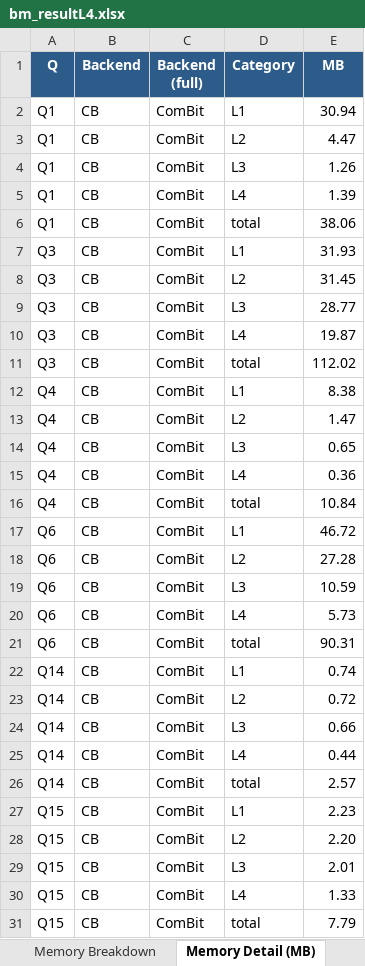
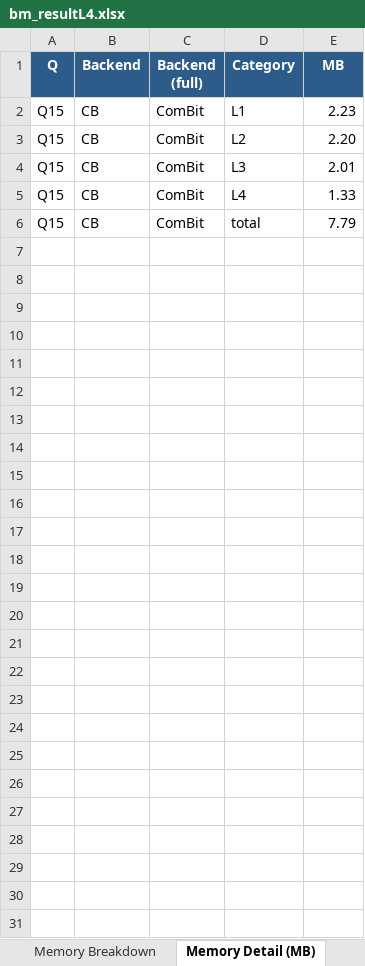
Before and after one commit to junchangwang/duckdb-DDC, an Excel workbook: bm_resultL4.xlsx, sheet Memory Detail (MB), drawn as a sheet; only a part is shown; values as stored, in another font and other column widths than the file's, no borders; the diff covers the shown part only; the diff names each change by its address in the sheet, - before the commit and + after, or states it on an @@ line.

```diff
--- a/bm_resultL4.xlsx (sheet Memory Detail (MB))
+++ b/bm_resultL4.xlsx (sheet Memory Detail (MB))
-row 2: Q1 | CB | ComBit | L1 | 30.94
-row 3: Q1 | CB | ComBit | L2 | 4.47
-row 4: Q1 | CB | ComBit | L3 | 1.26
-row 5: Q1 | CB | ComBit | L4 | 1.39
-row 6: Q1 | CB | ComBit | total | 38.06
-row 7: Q3 | CB | ComBit | L1 | 31.93
-row 8: Q3 | CB | ComBit | L2 | 31.45
-row 9: Q3 | CB | ComBit | L3 | 28.77
-row 10: Q3 | CB | ComBit | L4 | 19.87
-row 11: Q3 | CB | ComBit | total | 112.02
-row 12: Q4 | CB | ComBit | L1 | 8.38
-row 13: Q4 | CB | ComBit | L2 | 1.47
-row 14: Q4 | CB | ComBit | L3 | 0.65
-row 15: Q4 | CB | ComBit | L4 | 0.36
-row 16: Q4 | CB | ComBit | total | 10.84
-row 17: Q6 | CB | ComBit | L1 | 46.72
-row 18: Q6 | CB | ComBit | L2 | 27.28
-row 19: Q6 | CB | ComBit | L3 | 10.59
-row 20: Q6 | CB | ComBit | L4 | 5.73
-row 21: Q6 | CB | ComBit | total | 90.31
-row 22: Q14 | CB | ComBit | L1 | 0.74
-row 23: Q14 | CB | ComBit | L2 | 0.72
-row 24: Q14 | CB | ComBit | L3 | 0.66
-row 25: Q14 | CB | ComBit | L4 | 0.44
-row 26: Q14 | CB | ComBit | total | 2.57
```
Also changed, not shown: 5 removed rows elsewhere in this sheet, sheet Phase Time Detail, sheet Time Matrix, sheet README, sheet Correctness, sheet Storage Total (MB), sheet Memory Breakdown, 11 other files.
